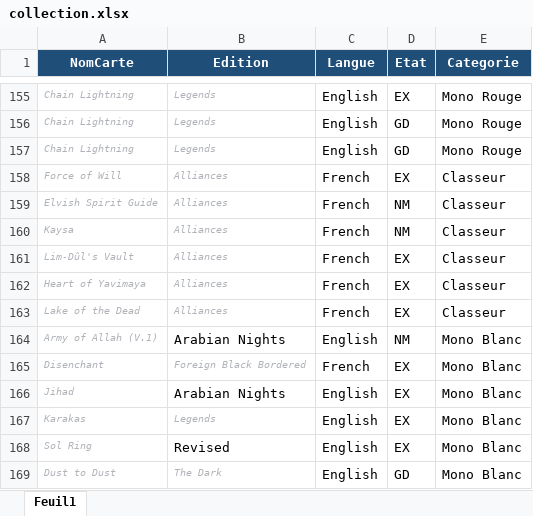
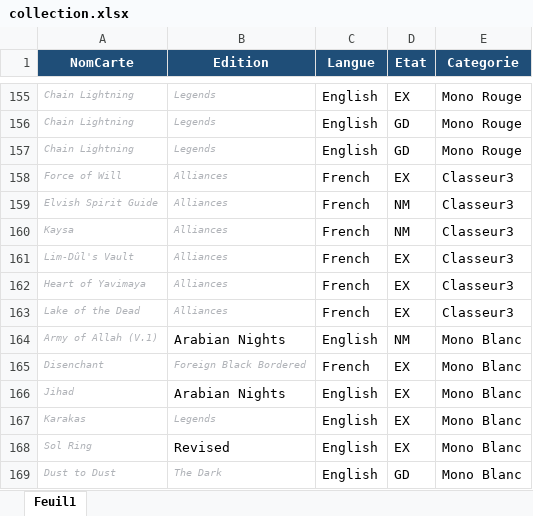
Before and after one commit to sokomano-ship-it/mtg-portfolio, an Excel workbook: uploads/collection.xlsx, sheet Feuil1, drawn as a sheet; only a part is shown, gaps mark what is left out; values as stored, in another font and other column widths than the file's, no borders; table styles not drawn; the diff names each change by its address in the sheet, - before the commit and + after, or states it on an @@ line.

```diff
--- a/uploads/collection.xlsx (sheet Feuil1)
+++ b/uploads/collection.xlsx (sheet Feuil1)
-E158:E163 (Categorie): Classeur
+E158:E163 (Categorie): Classeur3
```
Also changed, not shown: 14 other files.
